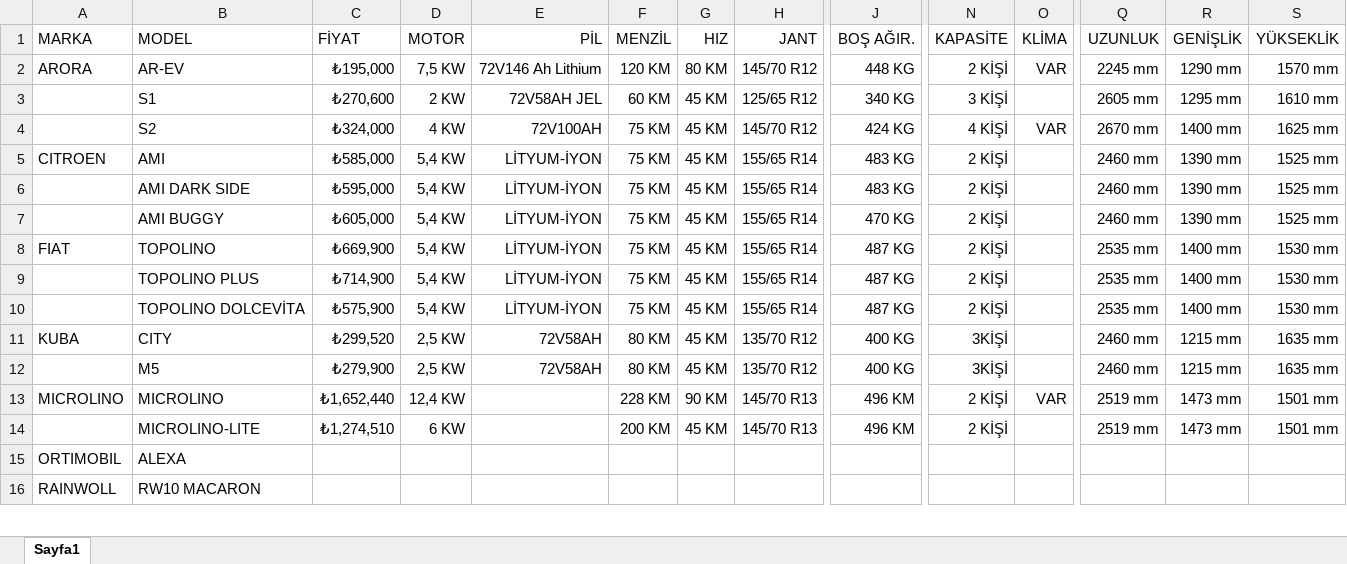
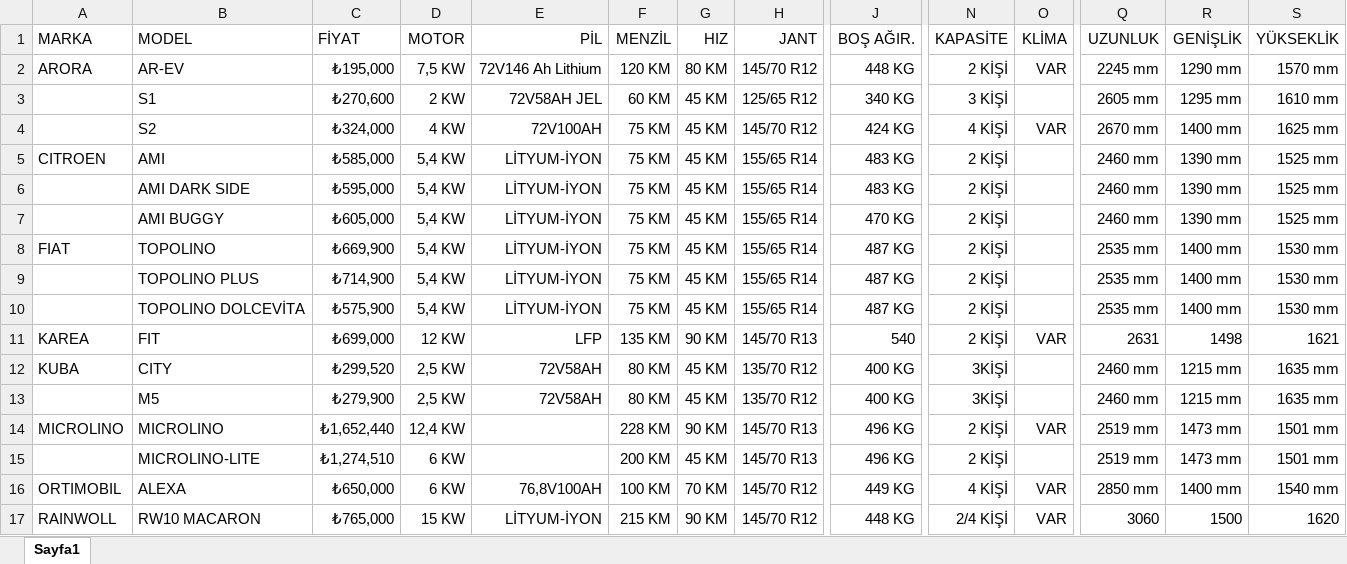
Before and after one commit to sezerweb/L67, an Excel workbook: docs/fuatures.xlsx, sheet Sayfa1, drawn as a sheet; only a part is shown, gaps mark what is left out; values as stored, in another font and other column widths than the file's, no borders; addresses are those after the commit; rows hold the shown columns only; the diff covers the shown part only; the diff names each change by its address in the sheet, - before the commit and + after, or states it on an @@ line.

Commit message:
Update source URLs and modify features spreadsheet

```diff
--- a/docs/fuatures.xlsx (sheet Sayfa1)
+++ b/docs/fuatures.xlsx (sheet Sayfa1)
+row 11: KAREA | FIT | ₺699,000 | 12 KW | LFP | 135 KM | 90 KM | 145/70 R13 | 540 | 2 KİŞİ | VAR | 2631 | 1498 | 1621
-J14:J15 (BOŞ AĞIR.): 496 KM
+J14:J15 (BOŞ AĞIR.): 496 KG
-C16 (FİYAT): (empty)
+C16 (FİYAT): ₺650,000
-D16 (MOTOR): (empty)
+D16 (MOTOR): 6 KW
-E16 (PİL): (empty)
+E16 (PİL): 76,8V100AH
-F16 (MENZİL): (empty)
+F16 (MENZİL): 100 KM
-G16 (HIZ): (empty)
+G16 (HIZ): 70 KM
-H16:H17 (JANT): (empty)
+H16:H17 (JANT): 145/70 R12
-J16 (BOŞ AĞIR.): (empty)
+J16 (BOŞ AĞIR.): 449 KG
-N16 (KAPASİTE): (empty)
+N16 (KAPASİTE): 4 KİŞİ
-O16:O17 (KLİMA): (empty)
+O16:O17 (KLİMA): VAR
-Q16 (UZUNLUK): (empty)
+Q16 (UZUNLUK): 2850 mm
-R16 (GENİŞLİK): (empty)
+R16 (GENİŞLİK): 1400 mm
-S16 (YÜKSEKLİK): (empty)
+S16 (YÜKSEKLİK): 1540 mm
-C17 (FİYAT): (empty)
+C17 (FİYAT): ₺765,000
-D17 (MOTOR): (empty)
+D17 (MOTOR): 15 KW
-E17 (PİL): (empty)
+E17 (PİL): LİTYUM-İYON
-F17 (MENZİL): (empty)
+F17 (MENZİL): 215 KM
-G17 (HIZ): (empty)
+G17 (HIZ): 90 KM
-J17 (BOŞ AĞIR.): (empty)
+J17 (BOŞ AĞIR.): 448 KG
-N17 (KAPASİTE): (empty)
+N17 (KAPASİTE): 2/4 KİŞİ
-Q17 (UZUNLUK): (empty)
+Q17 (UZUNLUK): 3060
-R17 (GENİŞLİK): (empty)
+R17 (GENİŞLİK): 1500
-S17 (YÜKSEKLİK): (empty)
+S17 (YÜKSEKLİK): 1620
```
Also changed, not shown: 22 edited cells elsewhere in this sheet, 3 other files.
